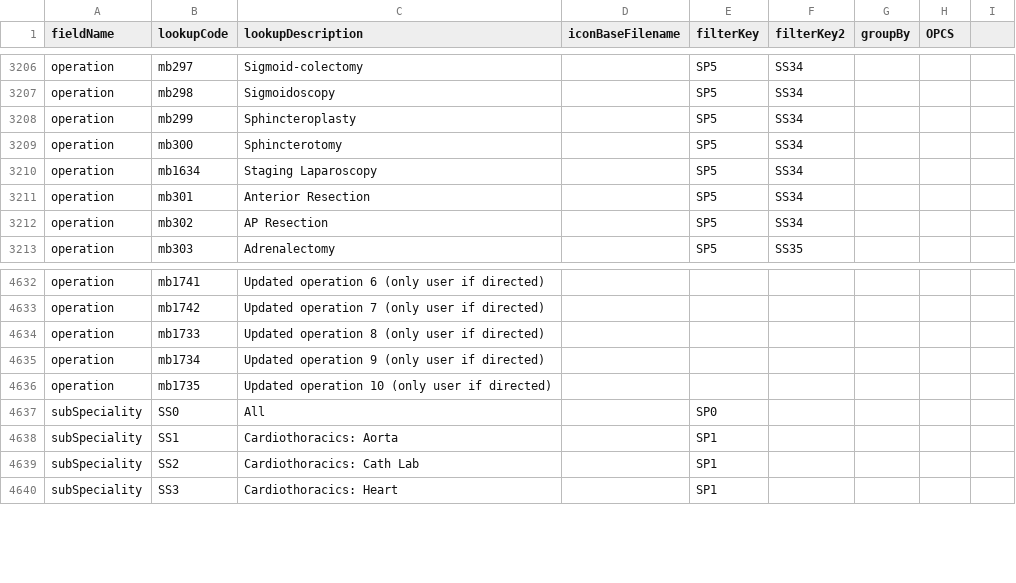
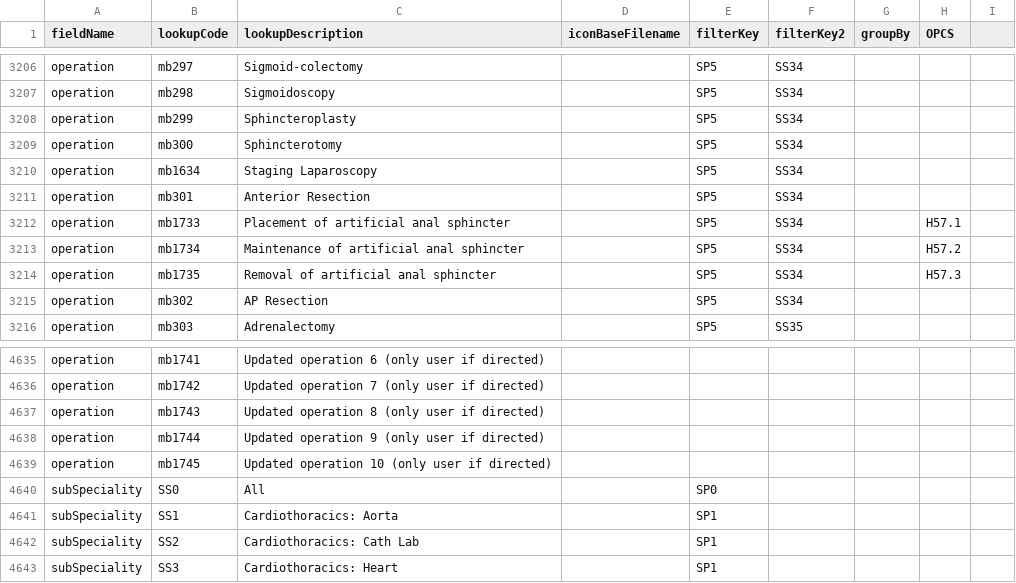
Before and after one commit to homepark/lkups, a CSV file: mbylkup.csv, drawn as a sheet; only a part is shown, gaps mark what is left out.

Commit message:
Update mbylkup.csv
Added anal sphincter stuff

```diff
--- a/mbylkup.csv
+++ b/mbylkup.csv
@@ -3211,2 +3211,5 @@ operation,mb1634,Staging Laparoscopy,,SP5,SS34,,,
 operation,mb301,Anterior Resection,,SP5,SS34,,,
+operation,mb1733,Placement of artificial anal sphincter,,SP5,SS34,,H57.1,
+operation,mb1734,Maintenance of artificial anal sphincter,,SP5,SS34,,H57.2,
+operation,mb1735,Removal of artificial anal sphincter,,SP5,SS34,,H57.3,
 operation,mb302,AP Resection,,SP5,SS34,,,
@@ -4633,5 +4636,5 @@ operation,mb1741,Updated operation 6 (only user if directed),,,,,,
 operation,mb1742,Updated operation 7 (only user if directed),,,,,,
-operation,mb1733,Updated operation 8 (only user if directed),,,,,,
-operation,mb1734,Updated operation 9 (only user if directed),,,,,,
-operation,mb1735,Updated operation 10 (only user if directed),,,,,,
+operation,mb1743,Updated operation 8 (only user if directed),,,,,,
+operation,mb1744,Updated operation 9 (only user if directed),,,,,,
+operation,mb1745,Updated operation 10 (only user if directed),,,,,,
 subSpeciality,SS0,All,,SP0,,,,
```
